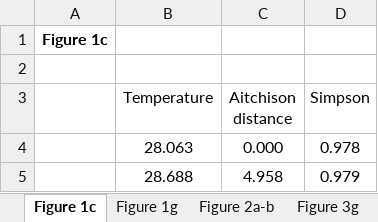
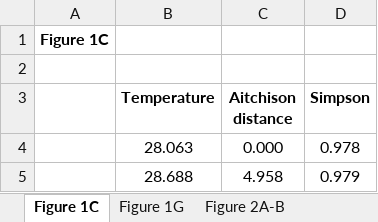
Before and after one commit to Lucas-Ban/Daqu-community-analysis, an Excel workbook: source-data.xlsx, sheet Figure 1C, drawn as a sheet; only a part is shown; values as stored, in another font and other column widths than the file's, no borders; the diff names each change by its address in the sheet, - before the commit and + after, or states it on an @@ line.

```diff
--- a/source-data.xlsx (sheet Figure 1C)
+++ b/source-data.xlsx (sheet Figure 1C)
-sheet tab: Figure 1c
+sheet tab: Figure 1C
-sheet tab: Figure 1g
+sheet tab: Figure 1G
-sheet tab: Figure 2a-b
+sheet tab: Figure 2A-B
-A1: Figure 1c
+A1: Figure 1C
-B3:D3 bold: off
+B3:D3 bold: on
```
Also changed, not shown: sheet Figure 4D-G, sheet Figure 1G, sheet Figure 5C, sheet Figure 2A-B, sheet Figure 4B, sheet Figure 3G, other sheet tabs.
